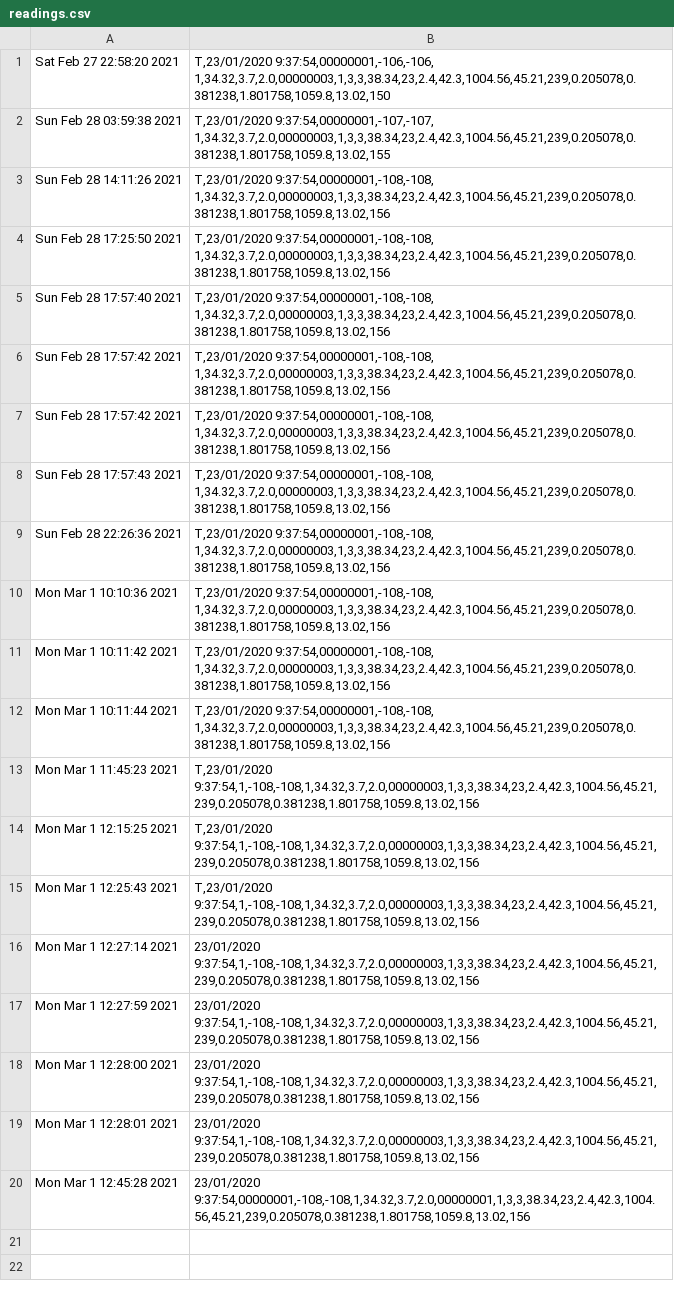
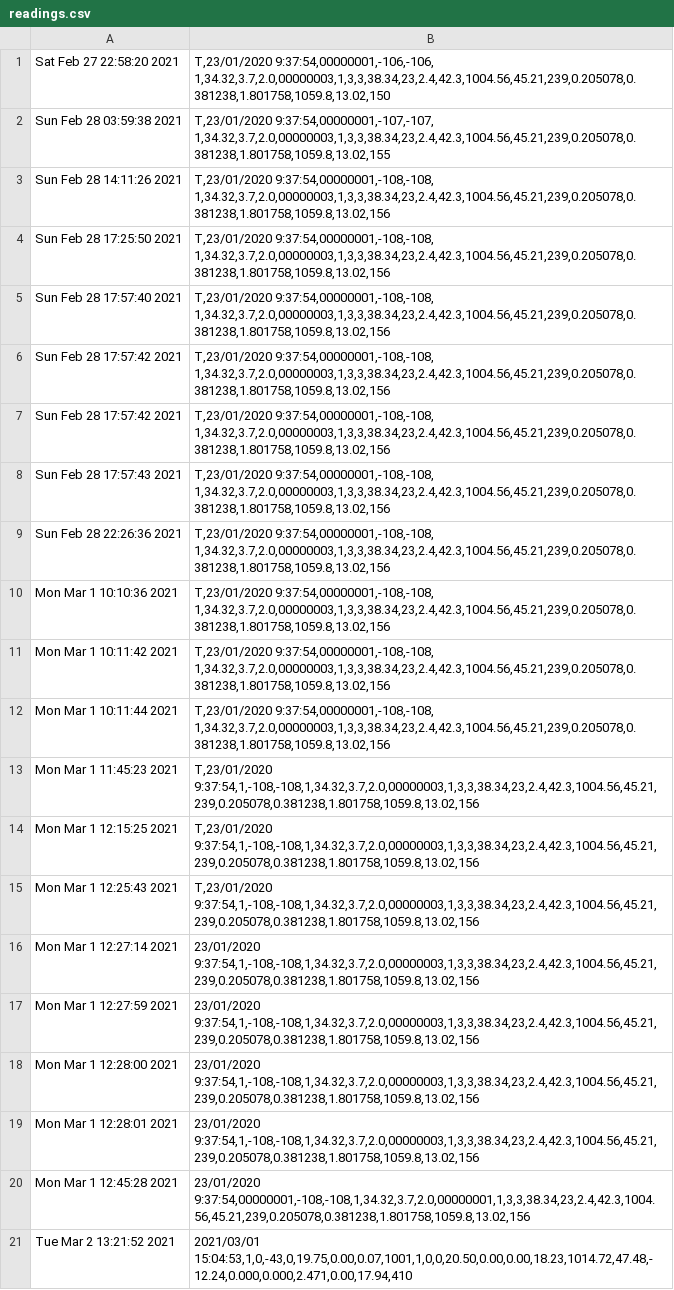
Before and after one commit to nytrist/baseliner-japan-api, a CSV file: readings.csv, drawn as a sheet.

Commit message:
adding data.db and readings.csv

```diff
--- a/readings.csv
+++ b/readings.csv
@@ -20 +20,2 @@ Mon Mar  1 12:28:01 2021,"23/01/2020 9:37:54,1,-108,-108,1,34.32,3.7,2.0,0000000
 Mon Mar  1 12:45:28 2021,"23/01/2020 9:37:54,00000001,-108,-108,1,34.32,3.7,2.0,00000001,1,3,3,38.34,23,2.4,42.3,1004.56,45.21,239,0.205078,0.381238,1.801758,1059.8,13.02,156"
+Tue Mar  2 13:21:52 2021,"2021/03/01 15:04:53,1,0,-43,0,19.75,0.00,0.07,1001,1,0,0,20.50,0.00,0.00,18.23,1014.72,47.48,-12.24,0.000,0.000,2.471,0.00,17.94,410"
```
Also changed, not shown: 1 other file.
